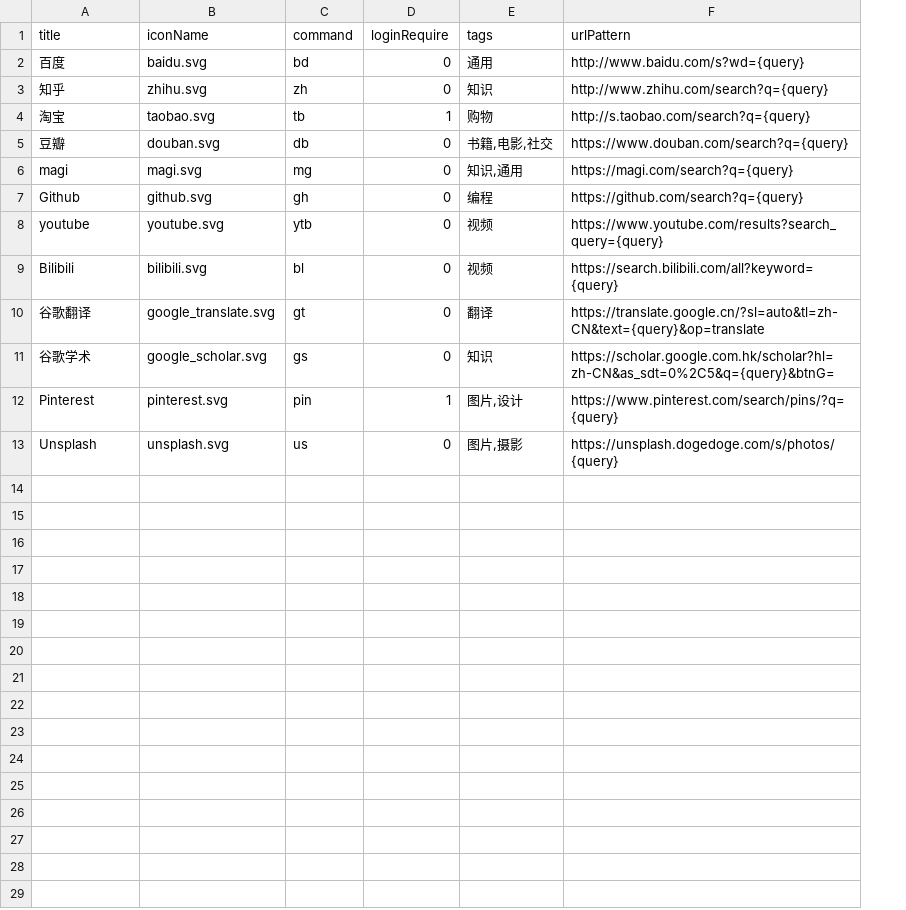
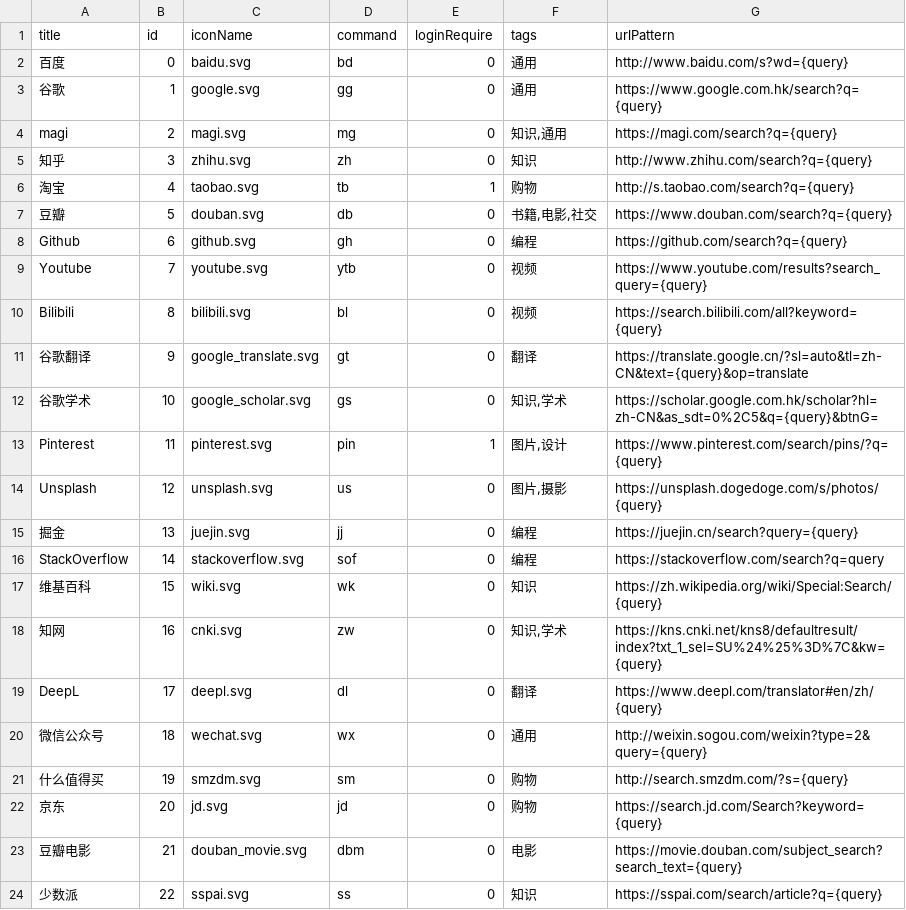
Before and after one commit to CatREFuse/Quasar, a CSV file: public/engine_db.csv, drawn as a sheet; addresses are those after the commit; the diff names each change by its address in the sheet, - before the commit and + after, or states it on an @@ line.

```diff
--- a/public/engine_db.csv
+++ b/public/engine_db.csv
+column B (id), row 2: 0; rows 5-14: 3 | 4 | 5 | 6 | 7 | 8 | 9 | 10 | 11 | 12
+row 3: 谷歌 | 1 | google.svg | gg | 0 | 通用 | https://www.google.com.hk/search?q={query}
@@ row 6 moved to row 4: magi @@
-A9 (title): youtube
+A9 (title): Youtube
-F12 (tags): 知识
+F12 (tags): 知识,学术
+row 15: 掘金 | 13 | juejin.svg | jj | 0 | 编程 | https://juejin.cn/search?query={query}
+row 16: StackOverflow | 14 | stackoverflow.svg | sof | 0 | 编程 | https://stackoverflow.com/search?q=query
+row 17: 维基百科 | 15 | wiki.svg | wk | 0 | 知识 | https://zh.wikipedia.org/wiki/Special:Search/{query}
+row 18: 知网 | 16 | cnki.svg | zw | 0 | 知识,学术 | https://kns.cnki.net/kns8/defaultresult/index?txt_1_sel=SU%24%25%3D%7C&kw={query}
+row 19: DeepL | 17 | deepl.svg | dl | 0 | 翻译 | https://www.deepl.com/translator#en/zh/{query}
+row 20: 微信公众号 | 18 | wechat.svg | wx | 0 | 通用 | http://weixin.sogou.com/weixin?type=2&query={query}
+row 21: 什么值得买 | 19 | smzdm.svg | sm | 0 | 购物 | http://search.smzdm.com/?s={query}
+row 22: 京东 | 20 | jd.svg | jd | 0 | 购物 | https://search.jd.com/Search?keyword={query}
+row 23: 豆瓣电影 | 21 | douban_movie.svg | dbm | 0 | 电影 | https://movie.douban.com/subject_search?search_text={query}
+row 24: 少数派 | 22 | sspai.svg | ss | 0 | 知识 | https://sspai.com/search/article?q={query}
```
Also changed, not shown: 4 other files.
